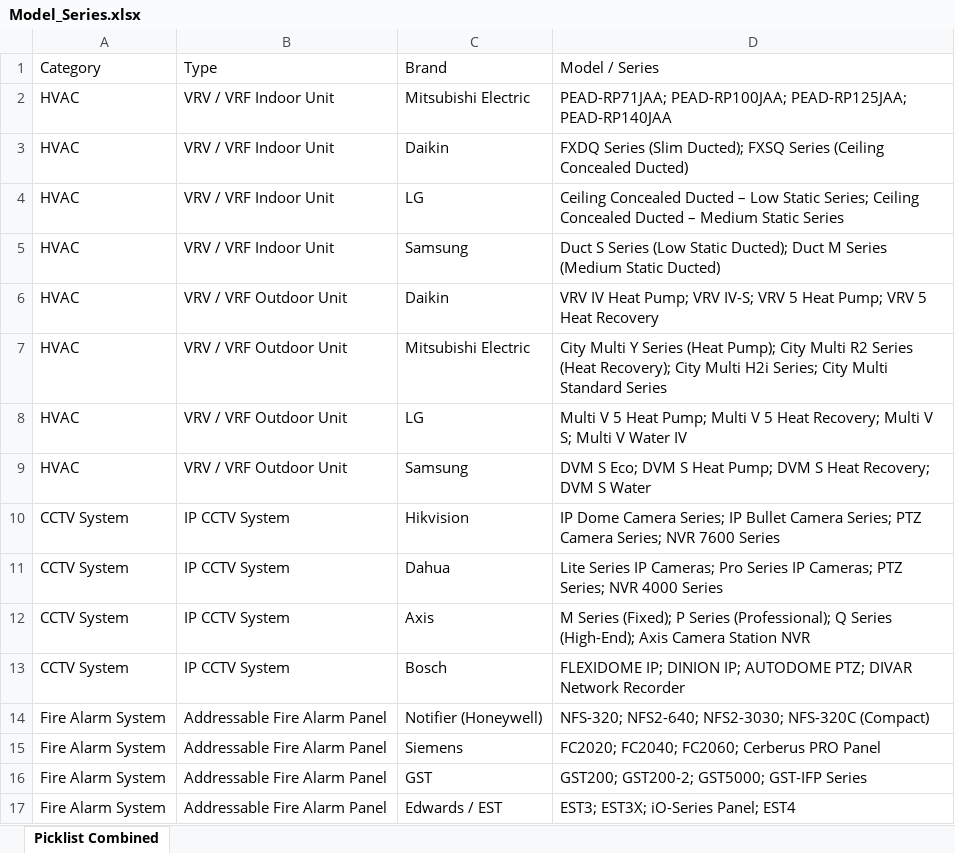
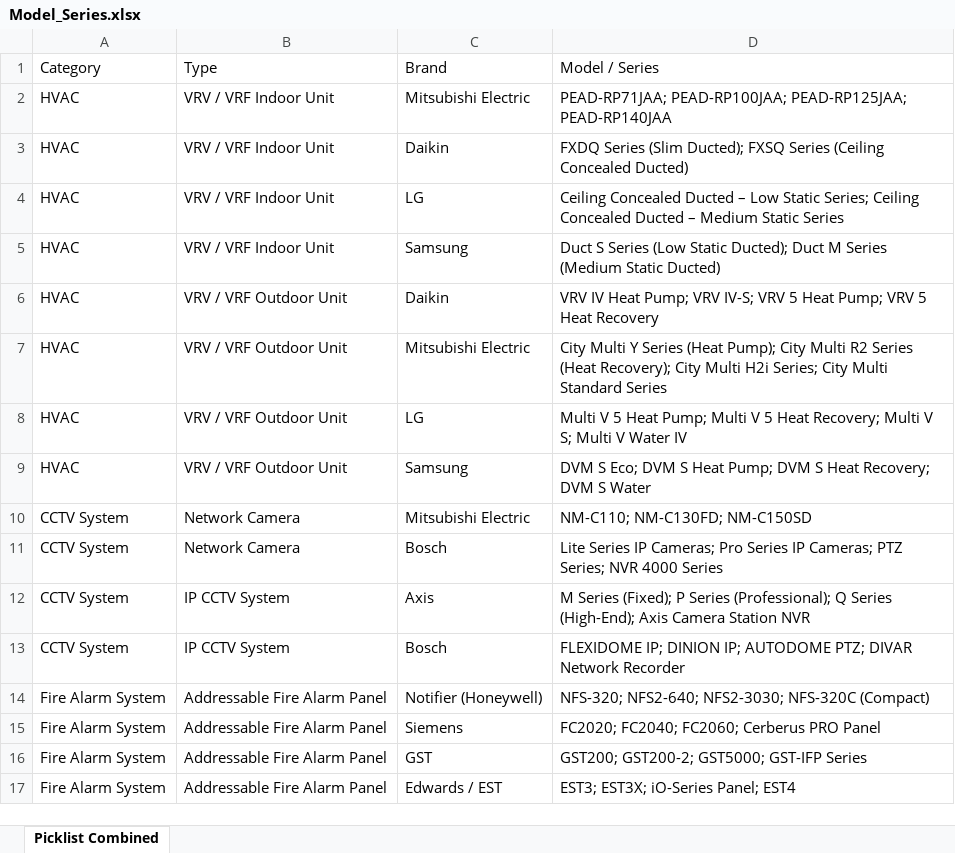
Before and after one commit to softsquareadmin/etihad-rail-poc, an Excel workbook: Model_Series.xlsx, sheet Picklist Combined, drawn as a sheet; values as stored, in another font and other column widths than the file's, no borders; removed rows and columns are numbered as before the commit, all else as after; the diff names each change by its address in the sheet, - before the commit and + after, or states it on an @@ line.

```diff
--- a/Model_Series.xlsx (sheet Picklist Combined)
+++ b/Model_Series.xlsx (sheet Picklist Combined)
-row 10: CCTV System | IP CCTV System | Hikvision | IP Dome Camera Series; IP Bullet Camera Series; PTZ Camera Series; NVR 7600 Series
+row 10: CCTV System | Network Camera | Mitsubishi Electric | NM-C110; NM-C130FD; NM-C150SD
-B11 (Type): IP CCTV System
+B11 (Type): Network Camera
-C11 (Brand): Dahua
+C11 (Brand): Bosch
```
Also changed, not shown: 3 other files.
